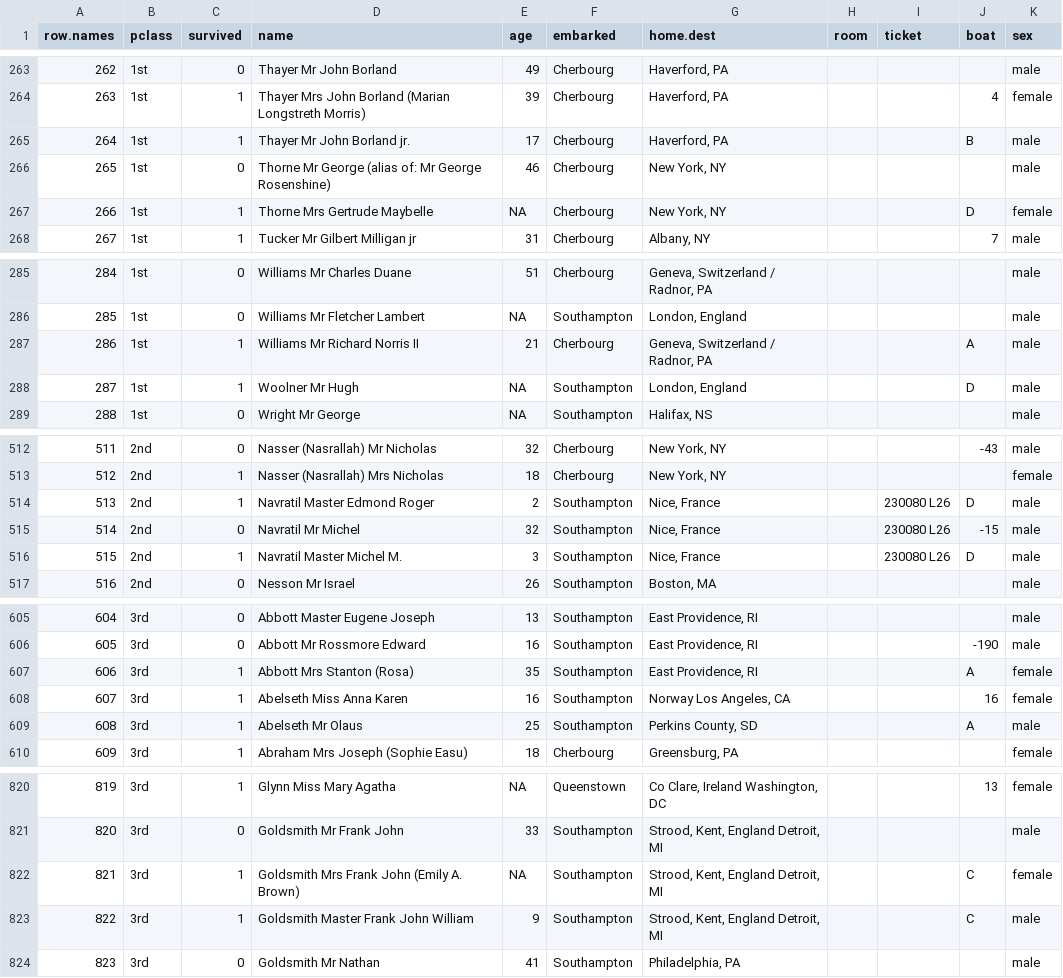
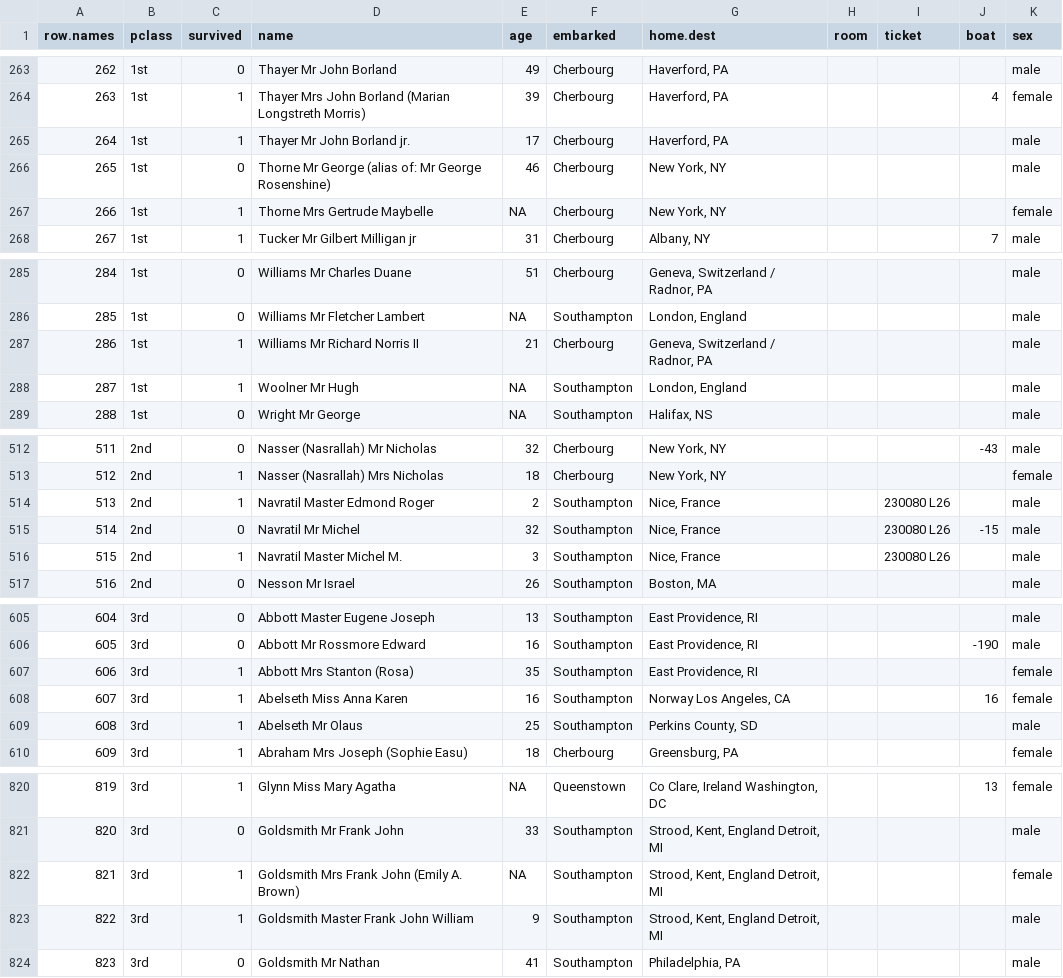
Before and after one commit to ytakefuji/titanic, a CSV file: titanic.csv, drawn as a sheet; only a part is shown, gaps mark what is left out; the diff covers the shown part only; the diff names each change by its address in the sheet, - before the commit and + after, or states it on an @@ line.

```diff
--- a/titanic.csv
+++ b/titanic.csv
-J265 (boat): B
+J265 (boat): (empty)
-J267 (boat): D
+J267 (boat): (empty)
-J287 (boat): A
+J287 (boat): (empty)
-J288 (boat): D
+J288 (boat): (empty)
-J514 (boat): D
+J514 (boat): (empty)
-J516 (boat): D
+J516 (boat): (empty)
-J607 (boat): A
+J607 (boat): (empty)
-J609 (boat): A
+J609 (boat): (empty)
-J822:J823 (boat): C
+J822:J823 (boat): (empty)
```
Also changed, not shown: 24 edited cells elsewhere in this file.
